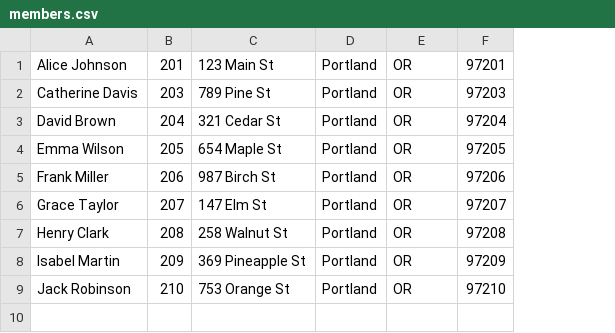
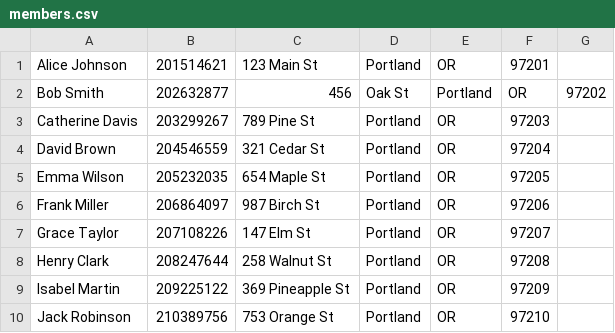
Before and after one commit to ethandav/ChocAn, a CSV file: ChocAn/filesystem/members.csv, drawn as a sheet; removed rows and columns are numbered as before the commit, all else as after; the diff names each change by its address in the sheet, - before the commit and + after, or states it on an @@ line.

Commit message:
Default members and providers .csv update

```diff
--- a/ChocAn/filesystem/members.csv
+++ b/ChocAn/filesystem/members.csv
-column B, rows 1-9: 201 | 203 | 204 | 205 | 206 | 207 | 208 | 209 | 210
+column B, row 1: 201514621; rows 3-10: 203299267 | 204546559 | 205232035 | 206864097 | 207108226 | 208247644 | 209225122 | 210389756
+column G, empty
+row 2: Bob Smith | 202632877 | 456 | Oak St | Portland | OR | 97202
```
Also changed, not shown: ChocAn/filesystem/providers.csv.
